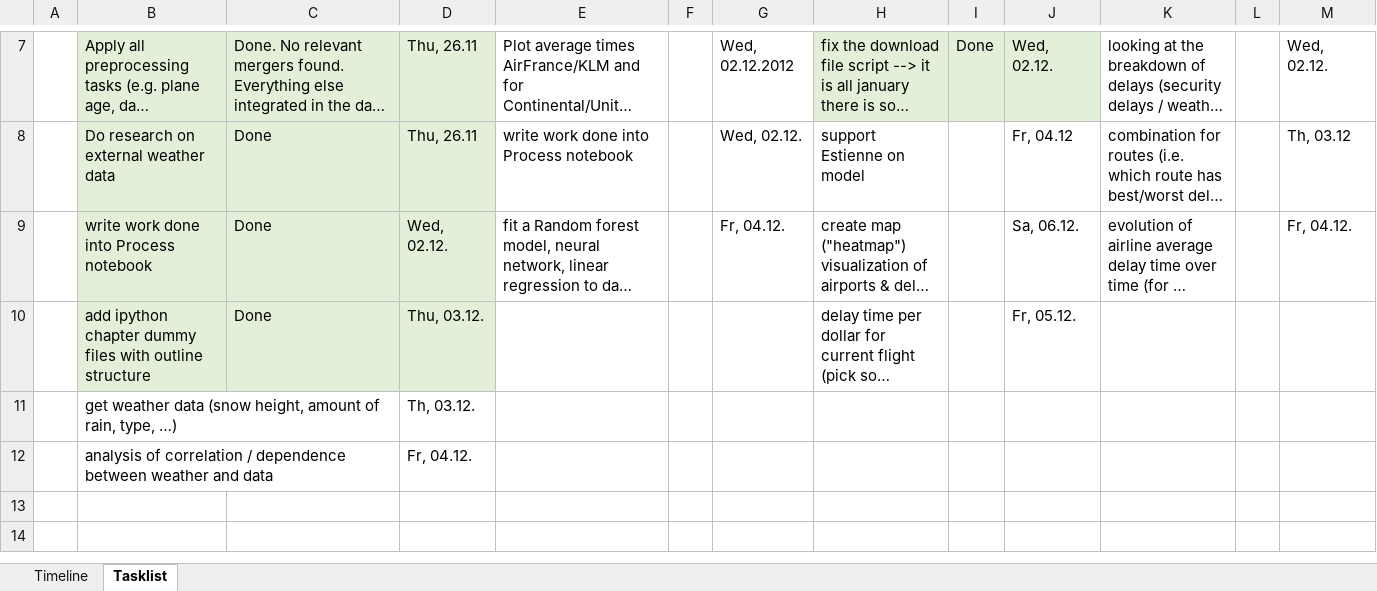
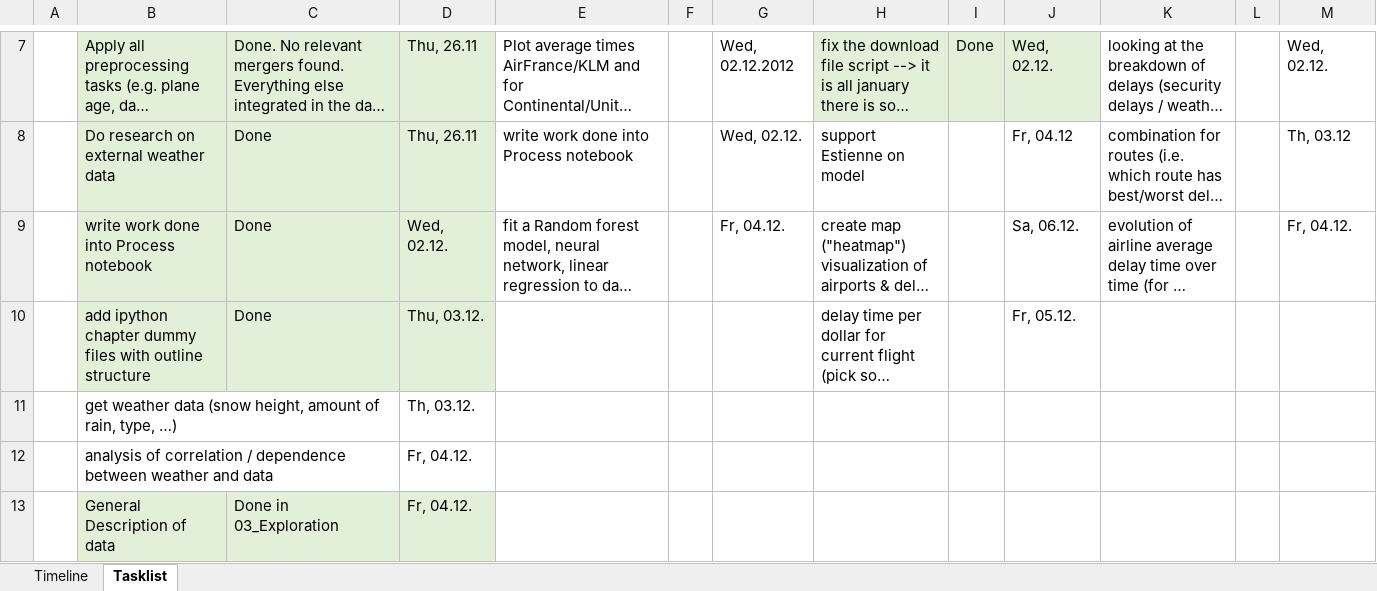
Before and after one commit to LeonhardFS/flightbbq, an Excel workbook: organization/timeline.xlsx, sheet Tasklist, drawn as a sheet; only a part is shown, gaps mark what is left out; long unchanged cells end in …; values as stored, in another font and other column widths than the file's, no borders; the diff names each change by its address in the sheet, - before the commit and + after, or states it on an @@ line.

```diff
--- a/organization/timeline.xlsx (sheet Tasklist)
+++ b/organization/timeline.xlsx (sheet Tasklist)
+row 13:  | General Description of data | Done in 03_Exploration | Fr, 04.12.
```
Also changed, not shown: 2 other files.
